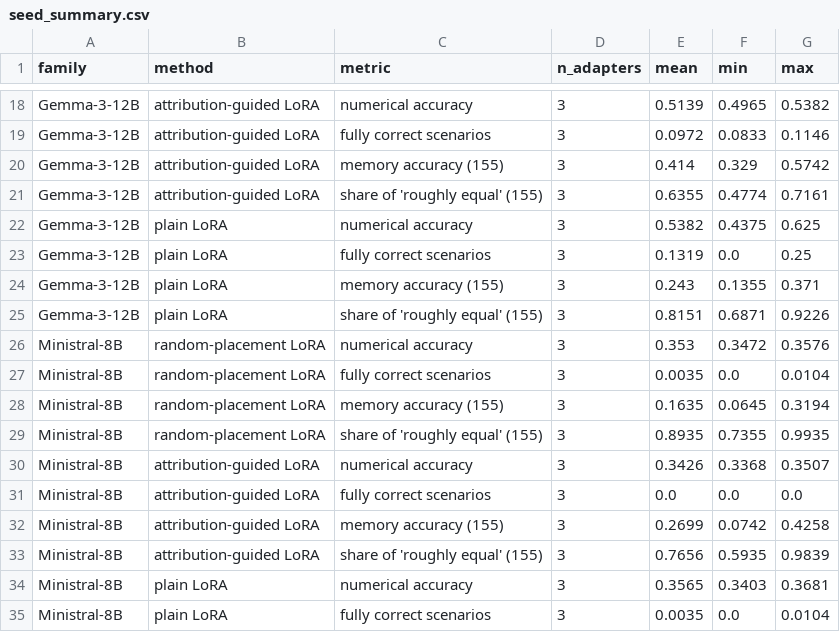
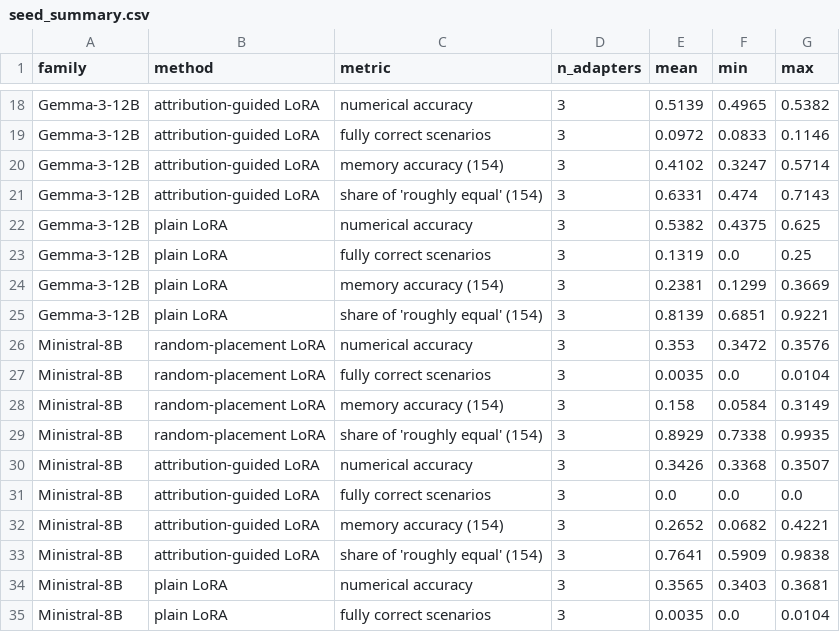
Before and after one commit to DevDaring/Finetune_AgriFair, a CSV file: results_submission1_tmlr/analysis/seed_summary.csv, drawn as a sheet; only a part is shown, gaps mark what is left out; the diff covers the shown part only.

```diff
--- a/results_submission1_tmlr/analysis/seed_summary.csv
+++ b/results_submission1_tmlr/analysis/seed_summary.csv
@@ -19,16 +19,16 @@ Gemma-3-12B,attribution-guided LoRA,numerical accuracy,3,0.5139,0.4965,0.5382
 Gemma-3-12B,attribution-guided LoRA,fully correct scenarios,3,0.0972,0.0833,0.1146
-Gemma-3-12B,attribution-guided LoRA,memory accuracy (155),3,0.414,0.329,0.5742
-Gemma-3-12B,attribution-guided LoRA,share of 'roughly equal' (155),3,0.6355,0.4774,0.7161
+Gemma-3-12B,attribution-guided LoRA,memory accuracy (154),3,0.4102,0.3247,0.5714
+Gemma-3-12B,attribution-guided LoRA,share of 'roughly equal' (154),3,0.6331,0.474,0.7143
 Gemma-3-12B,plain LoRA,numerical accuracy,3,0.5382,0.4375,0.625
 Gemma-3-12B,plain LoRA,fully correct scenarios,3,0.1319,0.0,0.25
-Gemma-3-12B,plain LoRA,memory accuracy (155),3,0.243,0.1355,0.371
-Gemma-3-12B,plain LoRA,share of 'roughly equal' (155),3,0.8151,0.6871,0.9226
+Gemma-3-12B,plain LoRA,memory accuracy (154),3,0.2381,0.1299,0.3669
+Gemma-3-12B,plain LoRA,share of 'roughly equal' (154),3,0.8139,0.6851,0.9221
 Ministral-8B,random-placement LoRA,numerical accuracy,3,0.353,0.3472,0.3576
 Ministral-8B,random-placement LoRA,fully correct scenarios,3,0.0035,0.0,0.0104
-Ministral-8B,random-placement LoRA,memory accuracy (155),3,0.1635,0.0645,0.3194
-Ministral-8B,random-placement LoRA,share of 'roughly equal' (155),3,0.8935,0.7355,0.9935
+Ministral-8B,random-placement LoRA,memory accuracy (154),3,0.158,0.0584,0.3149
+Ministral-8B,random-placement LoRA,share of 'roughly equal' (154),3,0.8929,0.7338,0.9935
 Ministral-8B,attribution-guided LoRA,numerical accuracy,3,0.3426,0.3368,0.3507
 Ministral-8B,attribution-guided LoRA,fully correct scenarios,3,0.0,0.0,0.0
-Ministral-8B,attribution-guided LoRA,memory accuracy (155),3,0.2699,0.0742,0.4258
-Ministral-8B,attribution-guided LoRA,share of 'roughly equal' (155),3,0.7656,0.5935,0.9839
+Ministral-8B,attribution-guided LoRA,memory accuracy (154),3,0.2652,0.0682,0.4221
+Ministral-8B,attribution-guided LoRA,share of 'roughly equal' (154),3,0.7641,0.5909,0.9838
 Ministral-8B,plain LoRA,numerical accuracy,3,0.3565,0.3403,0.3681
```
Also changed, not shown: 61 edited cells elsewhere in this file, results_submission1_tmlr/analysis/h2_item_type.csv, results_submission1_tmlr/analysis/h3_wording.csv, 19 other files.
